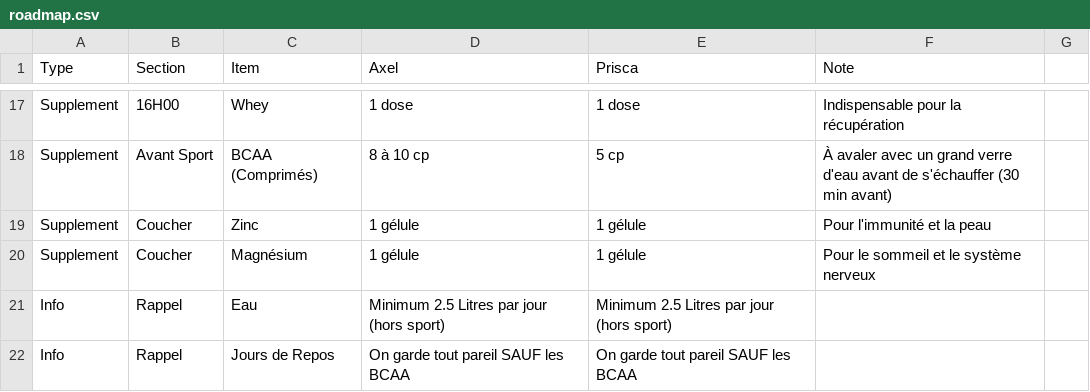
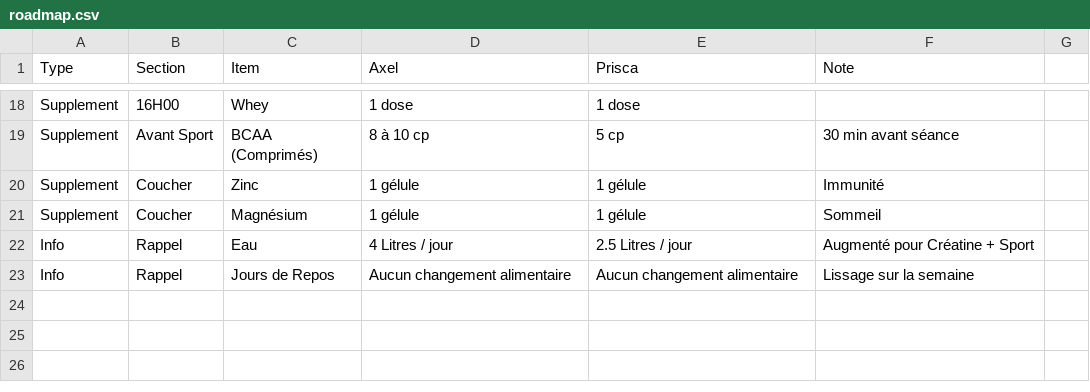
Before and after one commit to Karmadibsa/OptiCal-Center, a CSV file: public/roadmap.csv, drawn as a sheet; only a part is shown, gaps mark what is left out; addresses are those after the commit; the diff covers the shown part only; the diff names each change by its address in the sheet, - before the commit and + after, or states it on an @@ line.

```diff
--- a/public/roadmap.csv
+++ b/public/roadmap.csv
-F18 (Note): Indispensable pour la récupération
+F18 (Note): (empty)
-F19 (Note): À avaler avec un grand verre d'eau avant de s'échauffer (30 min avant)
+F19 (Note): 30 min avant séance
-F20 (Note): Pour l'immunité et la peau
+F20 (Note): Immunité
-F21 (Note): Pour le sommeil et le système nerveux
+F21 (Note): Sommeil
-D22 (Axel): Minimum 2.5 Litres par jour (hors sport)
+D22 (Axel): 4 Litres / jour
-E22 (Prisca): Minimum 2.5 Litres par jour (hors sport)
+E22 (Prisca): 2.5 Litres / jour
-F22 (Note): (empty)
+F22 (Note): Augmenté pour Créatine + Sport
-D23 (Axel): On garde tout pareil SAUF les BCAA
+D23 (Axel): Aucun changement alimentaire
-E23 (Prisca): On garde tout pareil SAUF les BCAA
+E23 (Prisca): Aucun changement alimentaire
-F23 (Note): (empty)
+F23 (Note): Lissage sur la semaine
```
Also changed, not shown: 1 added row and 31 edited cells elsewhere in this file, 2 other files.
